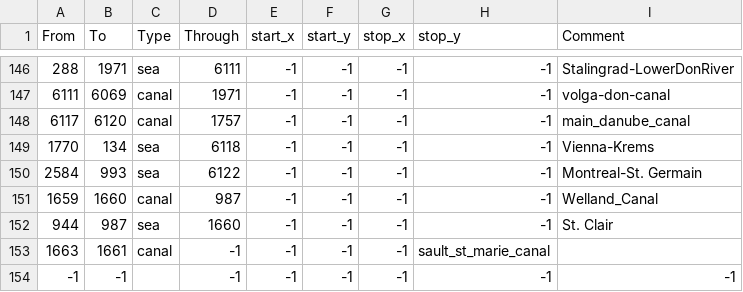
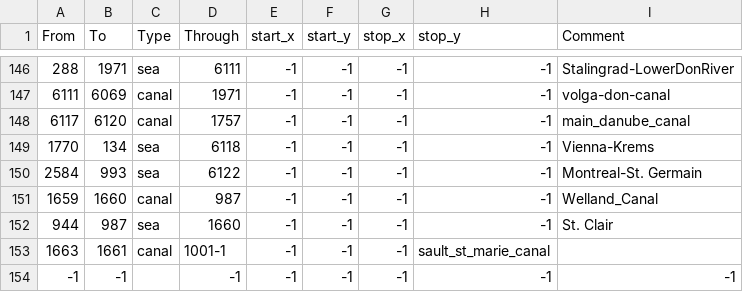
Before and after one commit to linkcccp/World_Rivers, a CSV file: World_Rivers/map/adjacencies.csv, drawn as a sheet; only a part is shown, gaps mark what is left out.

```diff
--- a/World_Rivers/map/adjacencies.csv
+++ b/World_Rivers/map/adjacencies.csv
@@ -152,3 +152,3 @@ From;To;Type;Through;start_x;start_y;stop_x;stop_y;Comment
 944;987;sea;1660;-1;-1;-1;-1;St. Clair
-1663;1661;canal;-1;-1;-1;-1;sault_st_marie_canal
+1663;1661;canal;1001-1;-1;-1;-1;sault_st_marie_canal
 -1;-1;;-1;-1;-1;-1;-1;-1;
```
Also changed, not shown: 2 other files.
